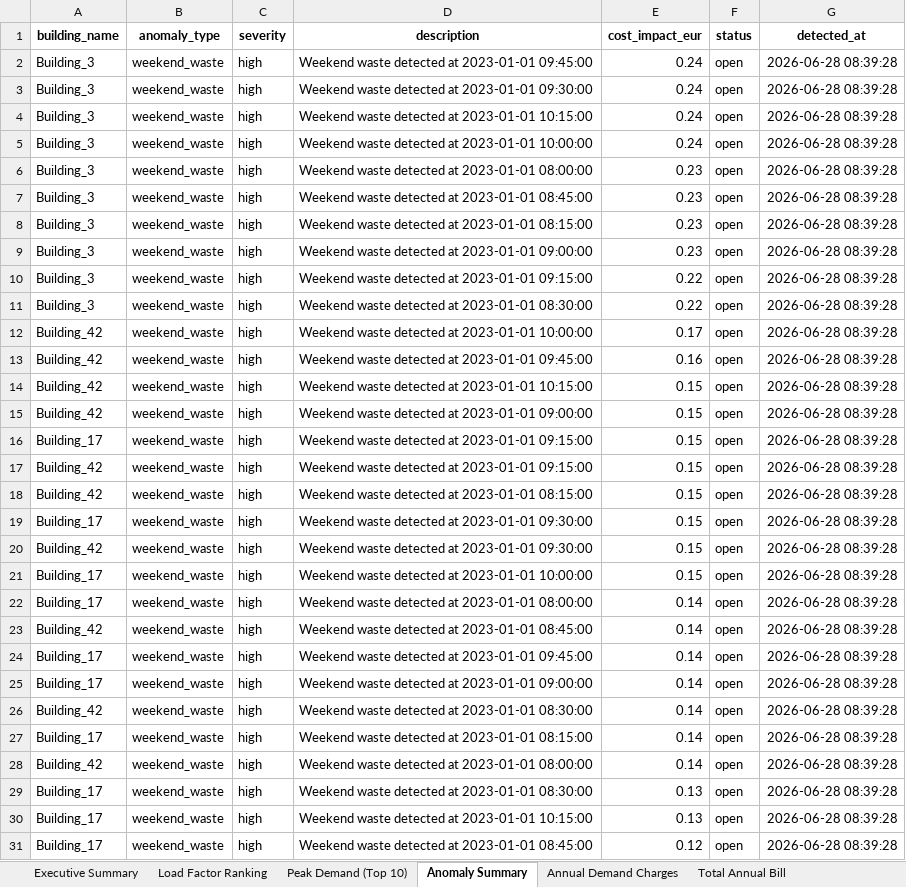
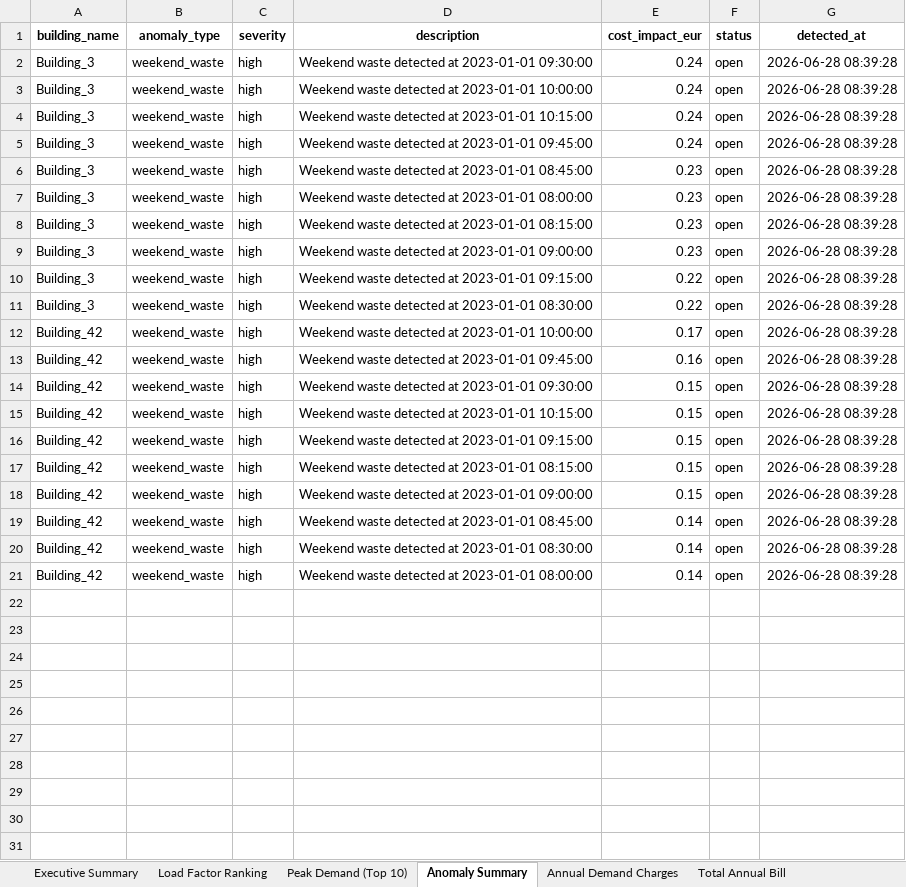
Before and after one commit to islam351/energy_intelligence_project1, an Excel workbook: outputs/energy_intelligence_reports.xlsx, sheet Anomaly Summary, drawn as a sheet; values as stored, in another font and other column widths than the file's, no borders; removed rows and columns are numbered as before the commit, all else as after; the diff names each change by its address in the sheet, - before the commit and + after, or states it on an @@ line.

```diff
--- a/outputs/energy_intelligence_reports.xlsx (sheet Anomaly Summary)
+++ b/outputs/energy_intelligence_reports.xlsx (sheet Anomaly Summary)
@@ row 3 moved to row 2: Building_3 @@
@@ row 5 moved to row 3: Building_3 @@
@@ row 7 moved to row 6: Building_3 @@
@@ row 20 moved to row 14: Building_42 @@
-row 15: Building_42 | weekend_waste | high | Weekend waste detected at 2023-01-01 09:00:00 | 0.15 | open | 2026-06-28 08:39:28
-row 16: Building_17 | weekend_waste | high | Weekend waste detected at 2023-01-01 09:15:00 | 0.15 | open | 2026-06-28 08:39:28
-A18 (building_name): Building_17
+A18 (building_name): Building_42
-D18 (description): Weekend waste detected at 2023-01-01 09:30:00
+D18 (description): Weekend waste detected at 2023-01-01 09:00:00
-row 21: Building_17 | weekend_waste | high | Weekend waste detected at 2023-01-01 10:00:00 | 0.15 | open | 2026-06-28 08:39:28
-row 22: Building_17 | weekend_waste | high | Weekend waste detected at 2023-01-01 08:00:00 | 0.14 | open | 2026-06-28 08:39:28
-row 24: Building_17 | weekend_waste | high | Weekend waste detected at 2023-01-01 09:45:00 | 0.14 | open | 2026-06-28 08:39:28
-row 25: Building_17 | weekend_waste | high | Weekend waste detected at 2023-01-01 09:00:00 | 0.14 | open | 2026-06-28 08:39:28
-row 27: Building_17 | weekend_waste | high | Weekend waste detected at 2023-01-01 08:15:00 | 0.14 | open | 2026-06-28 08:39:28
-row 29: Building_17 | weekend_waste | high | Weekend waste detected at 2023-01-01 08:30:00 | 0.13 | open | 2026-06-28 08:39:28
-row 30: Building_17 | weekend_waste | high | Weekend waste detected at 2023-01-01 10:15:00 | 0.13 | open | 2026-06-28 08:39:28
-row 31: Building_17 | weekend_waste | high | Weekend waste detected at 2023-01-01 08:45:00 | 0.12 | open | 2026-06-28 08:39:28
```
Also changed, not shown: sheet Forecast Sample (48h), sheet Load Factor Ranking, sheet Demand Charge %, sheet Total Annual Bill, sheet Annual Demand Charges, sheet Executive Summary, 2 other files.
